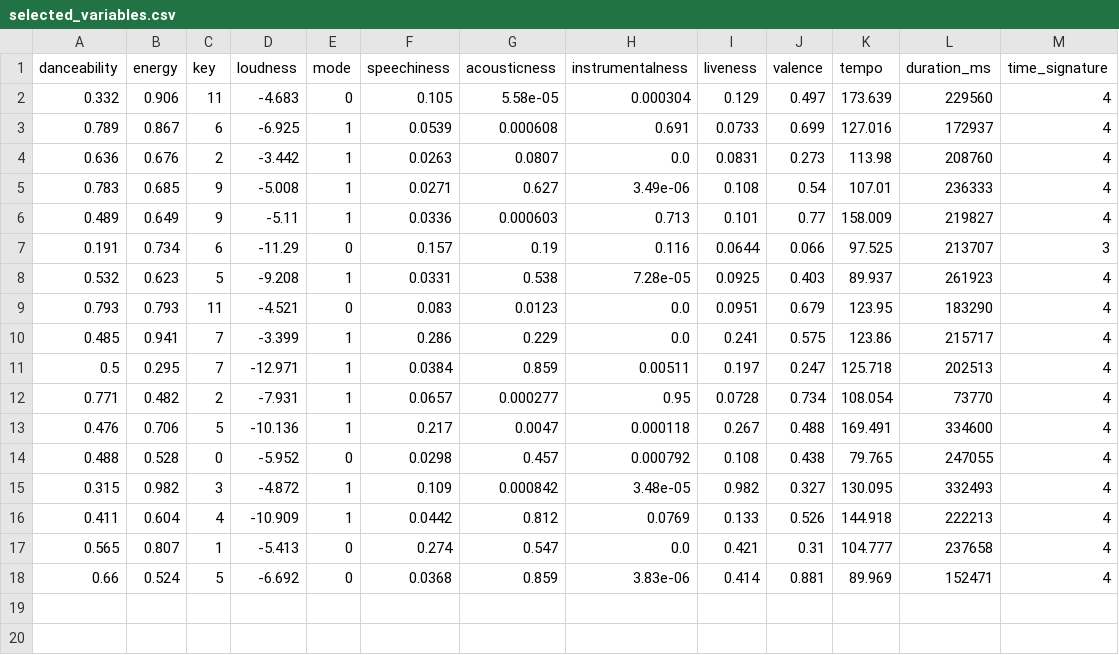
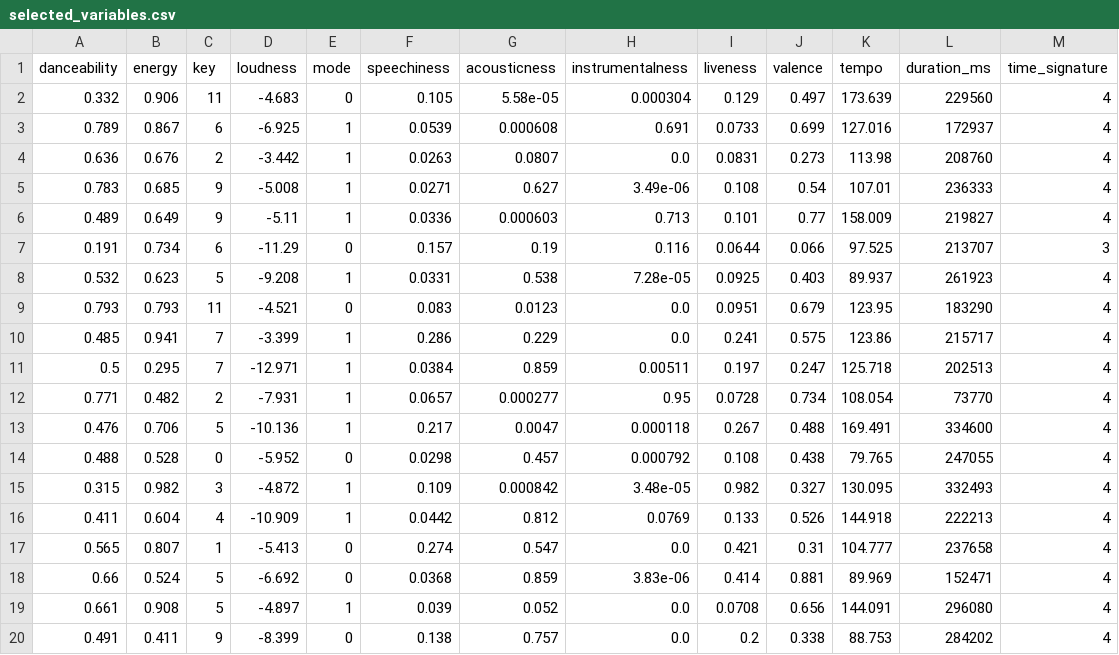
Before and after one commit to JaviCeRodriguez/IAA_tpfinal, a CSV file: datasets/test_final/selected_variables.csv, drawn as a sheet.

```diff
--- a/datasets/test_final/selected_variables.csv
+++ b/datasets/test_final/selected_variables.csv
@@ -18 +18,3 @@ danceability,energy,key,loudness,mode,speechiness,acousticness,instrumentalness,
 0.66,0.524,5,-6.692,0,0.0368,0.859,3.83e-06,0.414,0.881,89.969,152471,4
+0.661,0.908,5,-4.897,1,0.039,0.052,0.0,0.0708,0.656,144.091,296080,4
+0.491,0.411,9,-8.399,0,0.138,0.757,0.0,0.2,0.338,88.753,284202,4
```
Also changed, not shown: datasets/test_final/tracks_audio_features.csv, 6 other files.
